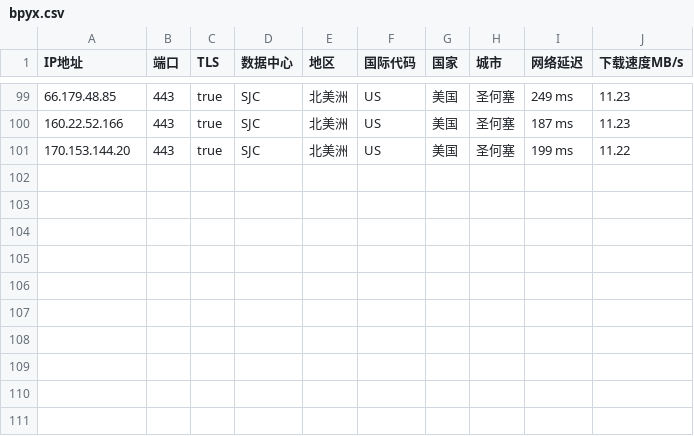
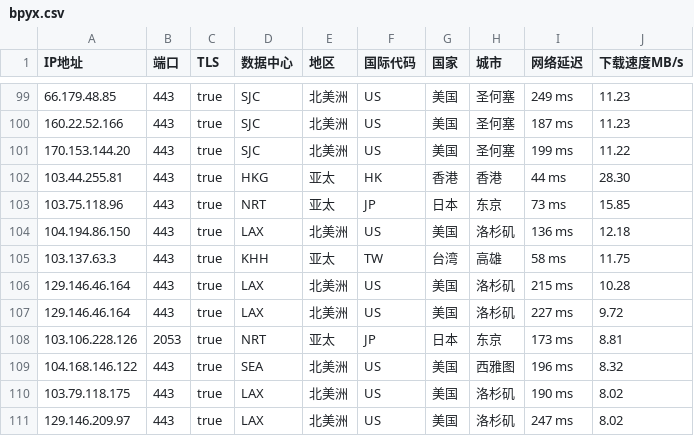
Before and after one commit to wentao883/TG-wxgqlfx_ZBDW, a CSV file: bpyx.csv, drawn as a sheet; only a part is shown, gaps mark what is left out; the diff names each change by its address in the sheet, - before the commit and + after, or states it on an @@ line.

Commit message:
Update bpyx.csv

```diff
--- a/bpyx.csv
+++ b/bpyx.csv
+row 102: 103.44.255.81 | 443 | true | HKG | 亚太 | HK | 香港 | 香港 | 44 ms | 28.30
+row 103: 103.75.118.96 | 443 | true | NRT | 亚太 | JP | 日本 | 东京 | 73 ms | 15.85
+row 104: 104.194.86.150 | 443 | true | LAX | 北美洲 | US | 美国 | 洛杉矶 | 136 ms | 12.18
+row 105: 103.137.63.3 | 443 | true | KHH | 亚太 | TW | 台湾 | 高雄 | 58 ms | 11.75
+row 106: 129.146.46.164 | 443 | true | LAX | 北美洲 | US | 美国 | 洛杉矶 | 215 ms | 10.28
+row 107: 129.146.46.164 | 443 | true | LAX | 北美洲 | US | 美国 | 洛杉矶 | 227 ms | 9.72
+row 108: 103.106.228.126 | 2053 | true | NRT | 亚太 | JP | 日本 | 东京 | 173 ms | 8.81
+row 109: 104.168.146.122 | 443 | true | SEA | 北美洲 | US | 美国 | 西雅图 | 196 ms | 8.32
+row 110: 103.79.118.175 | 443 | true | LAX | 北美洲 | US | 美国 | 洛杉矶 | 190 ms | 8.02
+row 111: 129.146.209.97 | 443 | true | LAX | 北美洲 | US | 美国 | 洛杉矶 | 247 ms | 8.02
```
